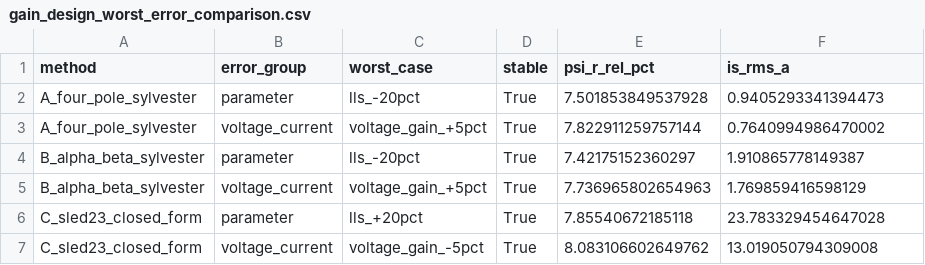
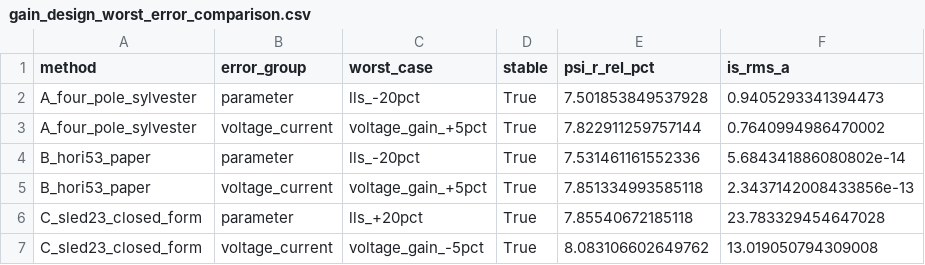
Before and after one commit to kunihiroka/prj, a CSV file: flux_observer_design/data/gain_design_worst_error_comparison.csv, drawn as a sheet.

```diff
--- a/flux_observer_design/data/gain_design_worst_error_comparison.csv
+++ b/flux_observer_design/data/gain_design_worst_error_comparison.csv
@@ -3,4 +3,4 @@ A_four_pole_sylvester,parameter,lls_-20pct,True,7.501853849537928,0.940529334139
 A_four_pole_sylvester,voltage_current,voltage_gain_+5pct,True,7.822911259757144,0.7640994986470002
-B_alpha_beta_sylvester,parameter,lls_-20pct,True,7.42175152360297,1.910865778149387
-B_alpha_beta_sylvester,voltage_current,voltage_gain_+5pct,True,7.736965802654963,1.769859416598129
+B_hori53_paper,parameter,lls_-20pct,True,7.531461161552336,5.684341886080802e-14
+B_hori53_paper,voltage_current,voltage_gain_+5pct,True,7.851334993585118,2.3437142008433856e-13
 C_sled23_closed_form,parameter,lls_+20pct,True,7.85540672185118,23.783329454647028
```
Also changed, not shown: flux_observer_design/data/gain_design_comparison_summary.csv, flux_observer_design/data/gain_design_nominal_comparison.csv, 8 other files.
